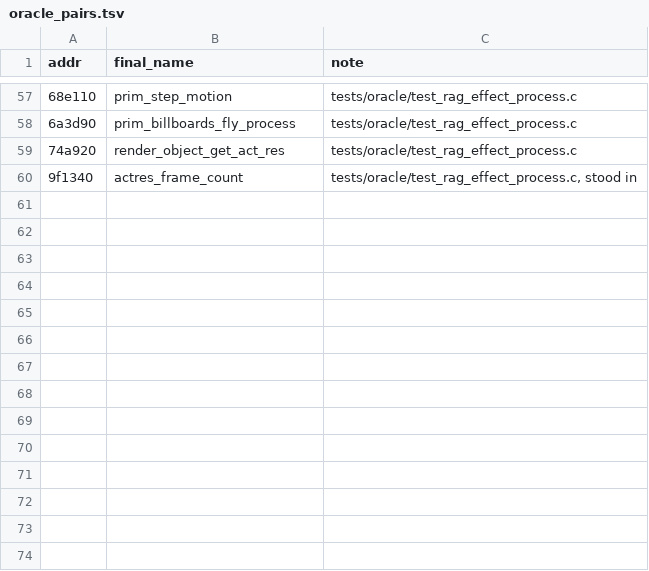
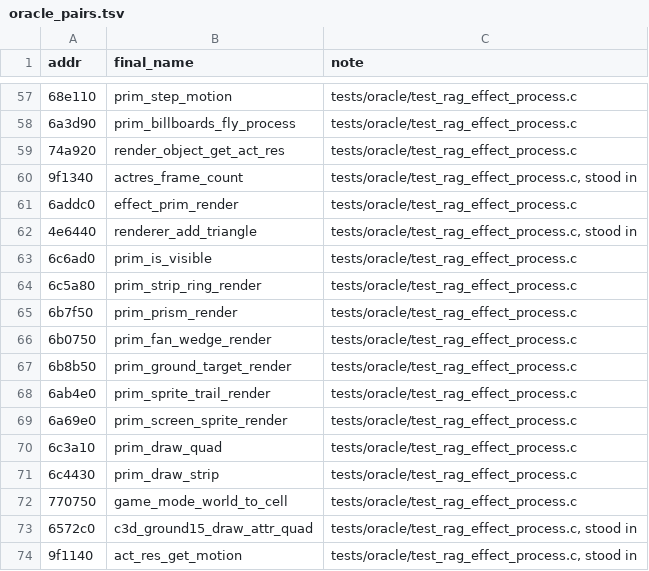
Before and after one commit to HampterDev/2022-04-06-ragexe-in-c, a TSV file: tools/funcmap/oracle_pairs.tsv, drawn as a sheet; only a part is shown, gaps mark what is left out; the diff names each change by its address in the sheet, - before the commit and + after, or states it on an @@ line.

Commit message:
tools/funcmap: pairs from the prim draw oracle

```diff
--- a/tools/funcmap/oracle_pairs.tsv
+++ b/tools/funcmap/oracle_pairs.tsv
+row 61: 6addc0 | effect_prim_render | tests/oracle/test_rag_effect_process.c
+row 62: 4e6440 | renderer_add_triangle | tests/oracle/test_rag_effect_process.c, stood in
+row 63: 6c6ad0 | prim_is_visible | tests/oracle/test_rag_effect_process.c
+row 64: 6c5a80 | prim_strip_ring_render | tests/oracle/test_rag_effect_process.c
+row 65: 6b7f50 | prim_prism_render | tests/oracle/test_rag_effect_process.c
+row 66: 6b0750 | prim_fan_wedge_render | tests/oracle/test_rag_effect_process.c
+row 67: 6b8b50 | prim_ground_target_render | tests/oracle/test_rag_effect_process.c
+row 68: 6ab4e0 | prim_sprite_trail_render | tests/oracle/test_rag_effect_process.c
+row 69: 6a69e0 | prim_screen_sprite_render | tests/oracle/test_rag_effect_process.c
+row 70: 6c3a10 | prim_draw_quad | tests/oracle/test_rag_effect_process.c
+row 71: 6c4430 | prim_draw_strip | tests/oracle/test_rag_effect_process.c
+row 72: 770750 | game_mode_world_to_cell | tests/oracle/test_rag_effect_process.c
+row 73: 6572c0 | c3d_ground15_draw_attr_quad | tests/oracle/test_rag_effect_process.c, stood in
+row 74: 9f1140 | act_res_get_motion | tests/oracle/test_rag_effect_process.c, stood in
```
Also changed, not shown: tools/funcmap/function_map.tsv.
